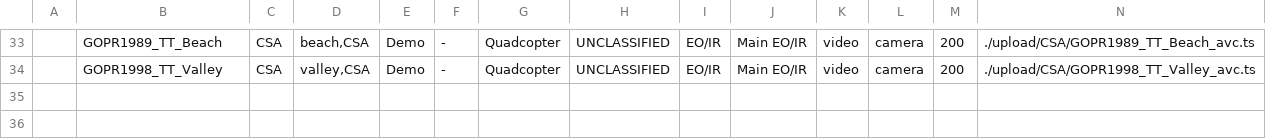
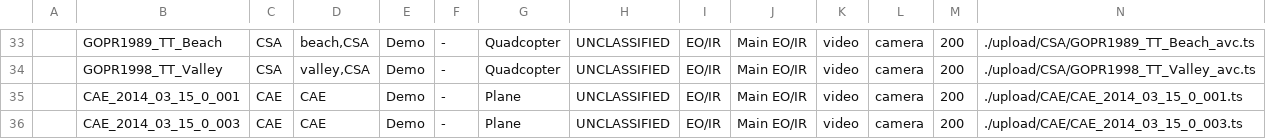
Before and after one commit to impleotv/stserveruploader, a CSV file: data/missionListSsdnodes.csv, drawn as a sheet; only a part is shown, gaps mark what is left out; the diff names each change by its address in the sheet, - before the commit and + after, or states it on an @@ line.

Commit message:
dev

```diff
--- a/data/missionListSsdnodes.csv
+++ b/data/missionListSsdnodes.csv
+row 35:  | CAE_2014_03_15_0_001 | CAE | CAE | Demo | - | Plane | UNCLASSIFIED | EO/IR | Main EO/IR | video | camera | 200 | ./upload/CAE/CAE_2014_03_15_0_001.ts
+row 36:  | CAE_2014_03_15_0_003 | CAE | CAE | Demo | - | Plane | UNCLASSIFIED | EO/IR | Main EO/IR | video | camera | 200 | ./upload/CAE/CAE_2014_03_15_0_003.ts
```
